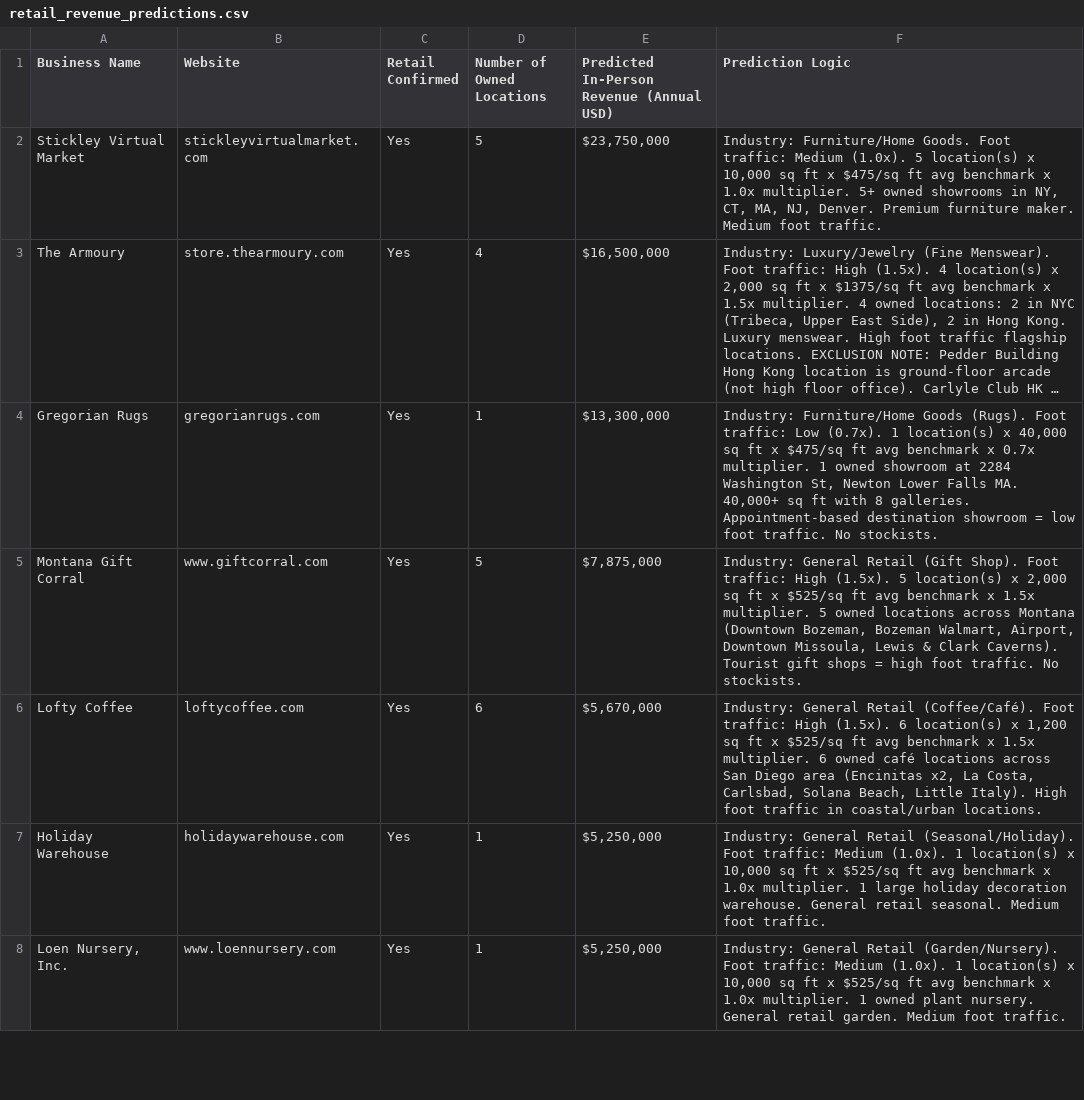
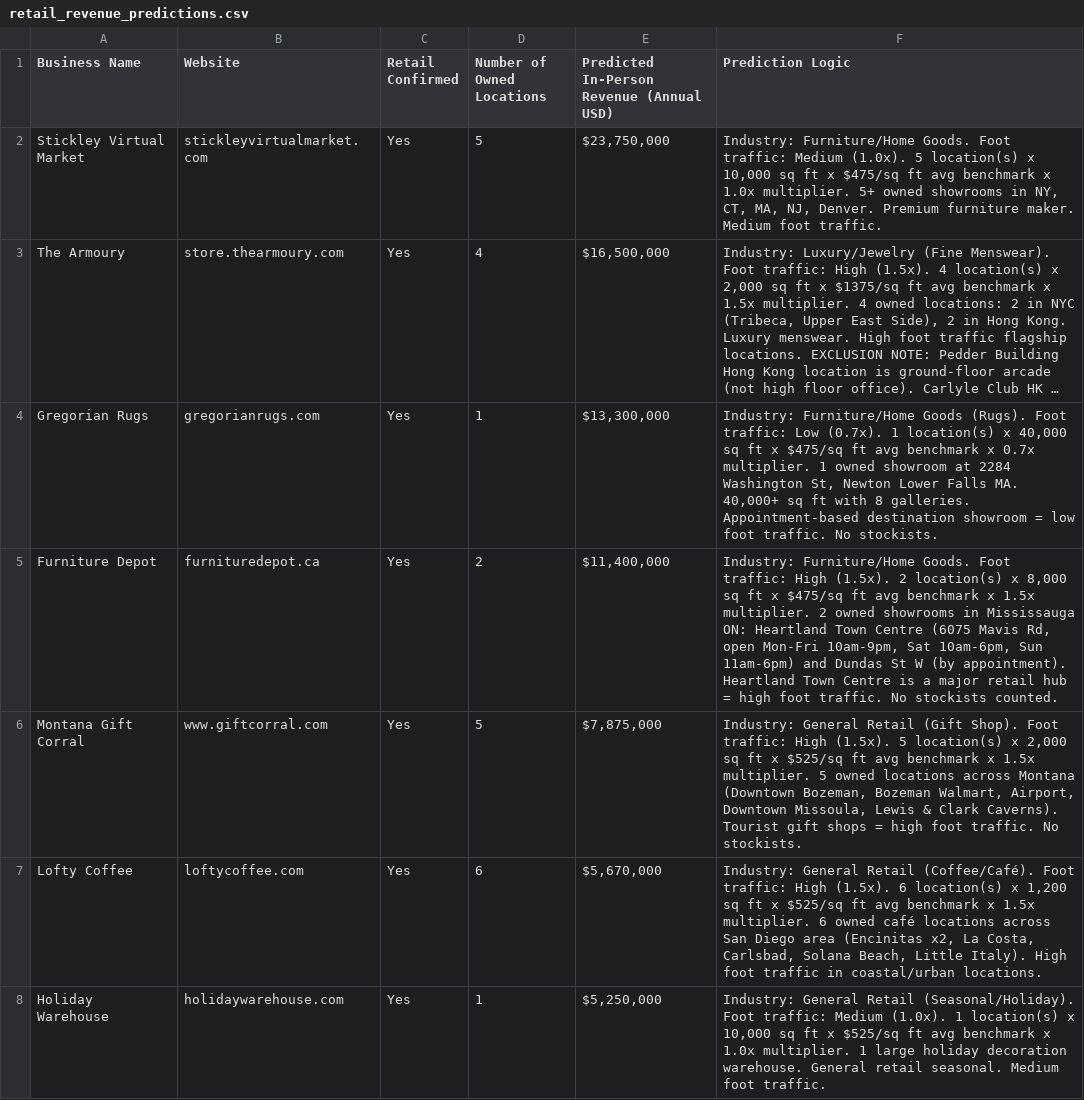
Before and after one commit to johnadams-1744/retail-scraping-v3, a CSV file: retail_revenue_predictions.csv, drawn as a sheet; only a part is shown; the shorter side is filled out with more unchanged rows; long unchanged cells end in …; the diff covers the shown part only; the diff names each change by its address in the sheet, - before the commit and + after, or states it on an @@ line.

```diff
--- a/retail_revenue_predictions.csv
+++ b/retail_revenue_predictions.csv
+row 5: Furniture Depot | furnituredepot.ca | Yes | 2 | $11,400,000 | Industry: Furniture/Home Goods. Foot traffic: High (1.5x). 2 location(s) x 8,000 sq ft x $475/sq ft avg benchmark x 1.5x multiplier. 2 owned showrooms in Mississauga ON: Heartland Town Centre (6075 Mavis Rd, open Mon-Fri 10am-9pm, Sat 10am-6pm, Sun 11am-6pm) and Dundas St W (by appointment). Heartland Town Centre is a major retail hub = high foot traffic. No stockists counted.
```
Also changed, not shown: 1 added row and 2 removed rows elsewhere in this file, 1 other file.
